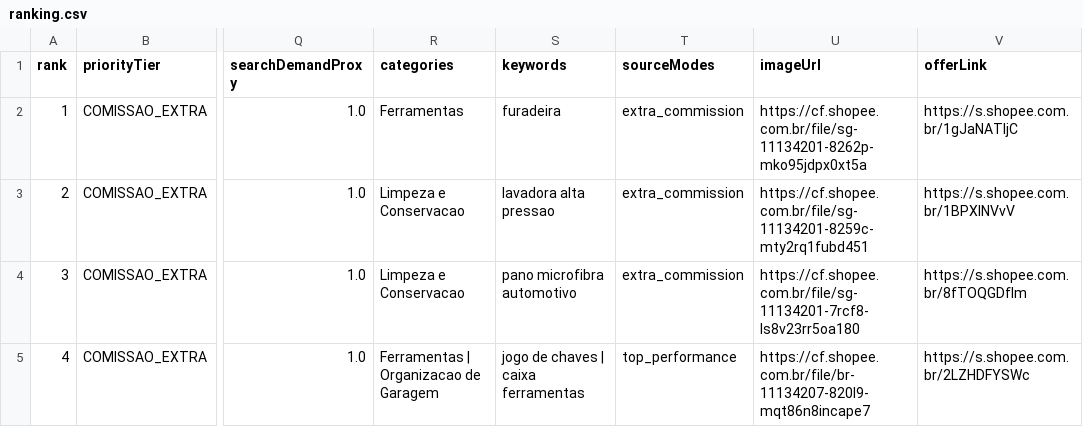
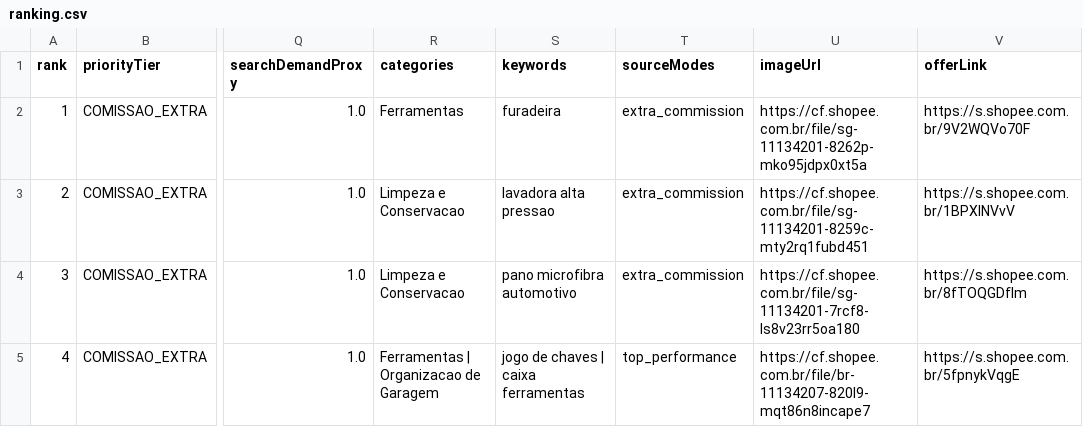
Before and after one commit to adelrib27/blogger-automation1, a CSV file: oficina_garagem/data/shopee_oportunidades/ranking.csv, drawn as a sheet; only a part is shown, gaps mark what is left out; the diff covers the shown part only; the diff names each change by its address in the sheet, - before the commit and + after, or states it on an @@ line.

```diff
--- a/oficina_garagem/data/shopee_oportunidades/ranking.csv
+++ b/oficina_garagem/data/shopee_oportunidades/ranking.csv
-V2 (offerLink): https://s.shopee.com.br/1gJaNATIjC
+V2 (offerLink): https://s.shopee.com.br/9V2WQVo70F
-V5 (offerLink): https://s.shopee.com.br/2LZHDFYSWc
+V5 (offerLink): https://s.shopee.com.br/5fpnykVqgE
```
Also changed, not shown: 170 edited cells elsewhere in this file, 7 other files.
